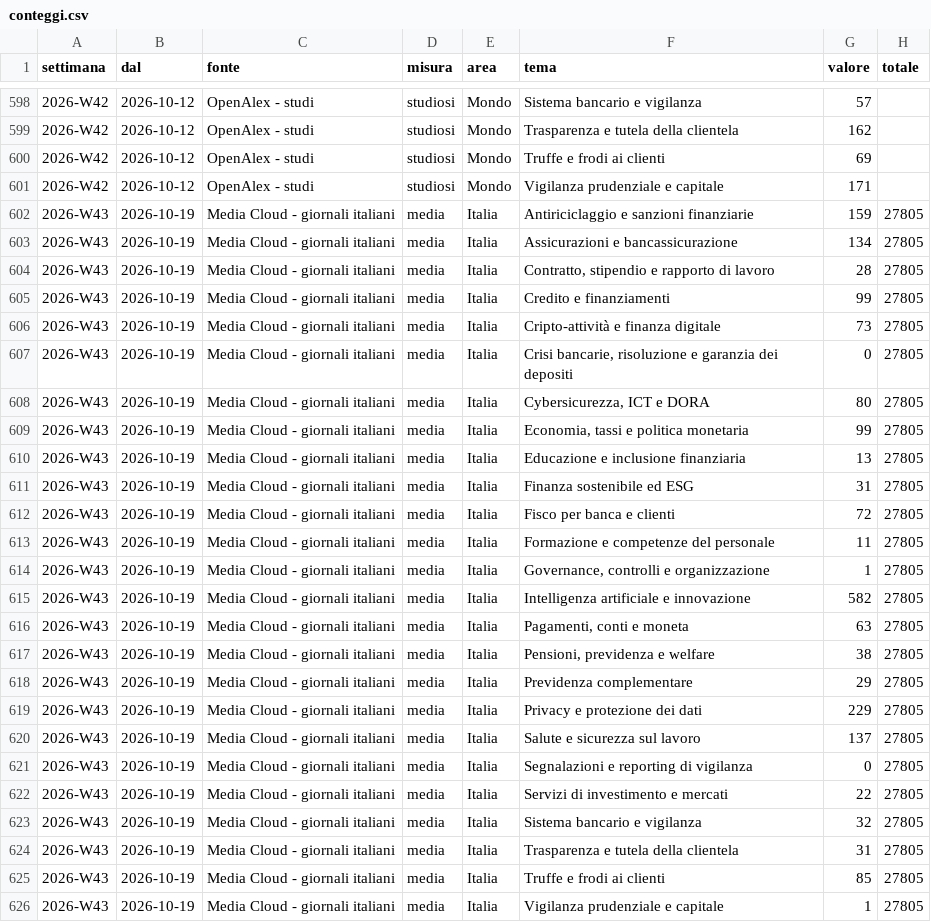
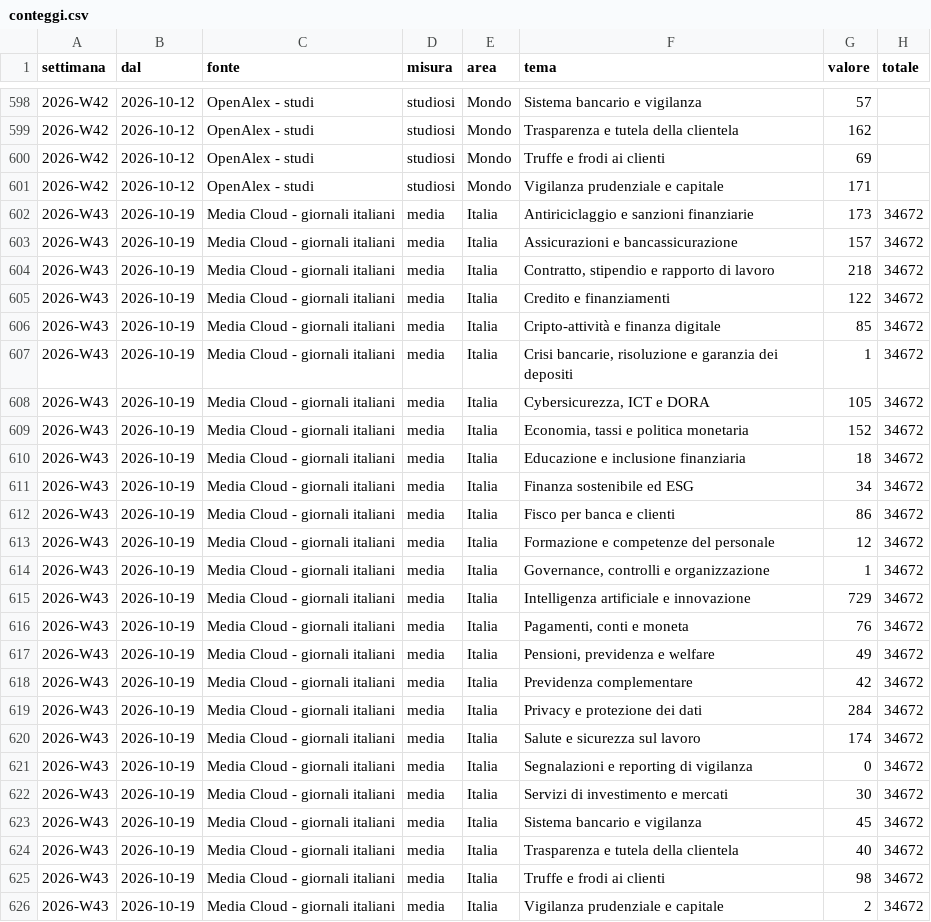
Before and after one commit to nicotena37/vp-alert-feed, a CSV file: archivio/conteggi.csv, drawn as a sheet; only a part is shown, gaps mark what is left out; the diff covers the shown part only.

```diff
--- a/archivio/conteggi.csv
+++ b/archivio/conteggi.csv
@@ -601,26 +601,26 @@ settimana,dal,fonte,misura,area,tema,valore,totale
 2026-W42,2026-10-12,OpenAlex - studi,studiosi,Mondo,Vigilanza prudenziale e capitale,171,
-2026-W43,2026-10-19,Media Cloud - giornali italiani,media,Italia,Antiriciclaggio e sanzioni finanziarie,159,27805
-2026-W43,2026-10-19,Media Cloud - giornali italiani,media,Italia,Assicurazioni e bancassicurazione,134,27805
-2026-W43,2026-10-19,Media Cloud - giornali italiani,media,Italia,"Contratto, stipendio e rapporto di lavoro",28,27805
-2026-W43,2026-10-19,Media Cloud - giornali italiani,media,Italia,Credito e finanziamenti,99,27805
-2026-W43,2026-10-19,Media Cloud - giornali italiani,media,Italia,Cripto-attività e finanza digitale,73,27805
-2026-W43,2026-10-19,Media Cloud - giornali italiani,media,Italia,"Crisi bancarie, risoluzione e garanzia dei depositi",0,27805
-2026-W43,2026-10-19,Media Cloud - giornali italiani,media,Italia,"Cybersicurezza, ICT e DORA",80,27805
-2026-W43,2026-10-19,Media Cloud - giornali italiani,media,Italia,"Economia, tassi e politica monetaria",99,27805
-2026-W43,2026-10-19,Media Cloud - giornali italiani,media,Italia,Educazione e inclusione finanziaria,13,27805
-2026-W43,2026-10-19,Media Cloud - giornali italiani,media,Italia,Finanza sostenibile ed ESG,31,27805
-2026-W43,2026-10-19,Media Cloud - giornali italiani,media,Italia,Fisco per banca e clienti,72,27805
-2026-W43,2026-10-19,Media Cloud - giornali italiani,media,Italia,Formazione e competenze del personale,11,27805
-2026-W43,2026-10-19,Media Cloud - giornali italiani,media,Italia,"Governance, controlli e organizzazione",1,27805
-2026-W43,2026-10-19,Media Cloud - giornali italiani,media,Italia,Intelligenza artificiale e innovazione,582,27805
-2026-W43,2026-10-19,Media Cloud - giornali italiani,media,Italia,"Pagamenti, conti e moneta",63,27805
-2026-W43,2026-10-19,Media Cloud - giornali italiani,media,Italia,"Pensioni, previdenza e welfare",38,27805
-2026-W43,2026-10-19,Media Cloud - giornali italiani,media,Italia,Previdenza complementare,29,27805
-2026-W43,2026-10-19,Media Cloud - giornali italiani,media,Italia,Privacy e protezione dei dati,229,27805
-2026-W43,2026-10-19,Media Cloud - giornali italiani,media,Italia,Salute e sicurezza sul lavoro,137,27805
-2026-W43,2026-10-19,Media Cloud - giornali italiani,media,Italia,Segnalazioni e reporting di vigilanza,0,27805
-2026-W43,2026-10-19,Media Cloud - giornali italiani,media,Italia,Servizi di investimento e mercati,22,27805
-2026-W43,2026-10-19,Media Cloud - giornali italiani,media,Italia,Sistema bancario e vigilanza,32,27805
-2026-W43,2026-10-19,Media Cloud - giornali italiani,media,Italia,Trasparenza e tutela della clientela,31,27805
-2026-W43,2026-10-19,Media Cloud - giornali italiani,media,Italia,Truffe e frodi ai clienti,85,27805
-2026-W43,2026-10-19,Media Cloud - giornali italiani,media,Italia,Vigilanza prudenziale e capitale,1,27805
+2026-W43,2026-10-19,Media Cloud - giornali italiani,media,Italia,Antiriciclaggio e sanzioni finanziarie,173,34672
+2026-W43,2026-10-19,Media Cloud - giornali italiani,media,Italia,Assicurazioni e bancassicurazione,157,34672
+2026-W43,2026-10-19,Media Cloud - giornali italiani,media,Italia,"Contratto, stipendio e rapporto di lavoro",218,34672
+2026-W43,2026-10-19,Media Cloud - giornali italiani,media,Italia,Credito e finanziamenti,122,34672
+2026-W43,2026-10-19,Media Cloud - giornali italiani,media,Italia,Cripto-attività e finanza digitale,85,34672
+2026-W43,2026-10-19,Media Cloud - giornali italiani,media,Italia,"Crisi bancarie, risoluzione e garanzia dei depositi",1,34672
+2026-W43,2026-10-19,Media Cloud - giornali italiani,media,Italia,"Cybersicurezza, ICT e DORA",105,34672
+2026-W43,2026-10-19,Media Cloud - giornali italiani,media,Italia,"Economia, tassi e politica monetaria",152,34672
+2026-W43,2026-10-19,Media Cloud - giornali italiani,media,Italia,Educazione e inclusione finanziaria,18,34672
+2026-W43,2026-10-19,Media Cloud - giornali italiani,media,Italia,Finanza sostenibile ed ESG,34,34672
+2026-W43,2026-10-19,Media Cloud - giornali italiani,media,Italia,Fisco per banca e clienti,86,34672
+2026-W43,2026-10-19,Media Cloud - giornali italiani,media,Italia,Formazione e competenze del personale,12,34672
+2026-W43,2026-10-19,Media Cloud - giornali italiani,media,Italia,"Governance, controlli e organizzazione",1,34672
+2026-W43,2026-10-19,Media Cloud - giornali italiani,media,Italia,Intelligenza artificiale e innovazione,729,34672
+2026-W43,2026-10-19,Media Cloud - giornali italiani,media,Italia,"Pagamenti, conti e moneta",76,34672
+2026-W43,2026-10-19,Media Cloud - giornali italiani,media,Italia,"Pensioni, previdenza e welfare",49,34672
+2026-W43,2026-10-19,Media Cloud - giornali italiani,media,Italia,Previdenza complementare,42,34672
+2026-W43,2026-10-19,Media Cloud - giornali italiani,media,Italia,Privacy e protezione dei dati,284,34672
+2026-W43,2026-10-19,Media Cloud - giornali italiani,media,Italia,Salute e sicurezza sul lavoro,174,34672
+2026-W43,2026-10-19,Media Cloud - giornali italiani,media,Italia,Segnalazioni e reporting di vigilanza,0,34672
+2026-W43,2026-10-19,Media Cloud - giornali italiani,media,Italia,Servizi di investimento e mercati,30,34672
+2026-W43,2026-10-19,Media Cloud - giornali italiani,media,Italia,Sistema bancario e vigilanza,45,34672
+2026-W43,2026-10-19,Media Cloud - giornali italiani,media,Italia,Trasparenza e tutela della clientela,40,34672
+2026-W43,2026-10-19,Media Cloud - giornali italiani,media,Italia,Truffe e frodi ai clienti,98,34672
+2026-W43,2026-10-19,Media Cloud - giornali italiani,media,Italia,Vigilanza prudenziale e capitale,2,34672
```
Also changed, not shown: 25 edited cells elsewhere in this file, archivio/indice_temi.csv, archivio/settimanale.csv, 3 other files.
